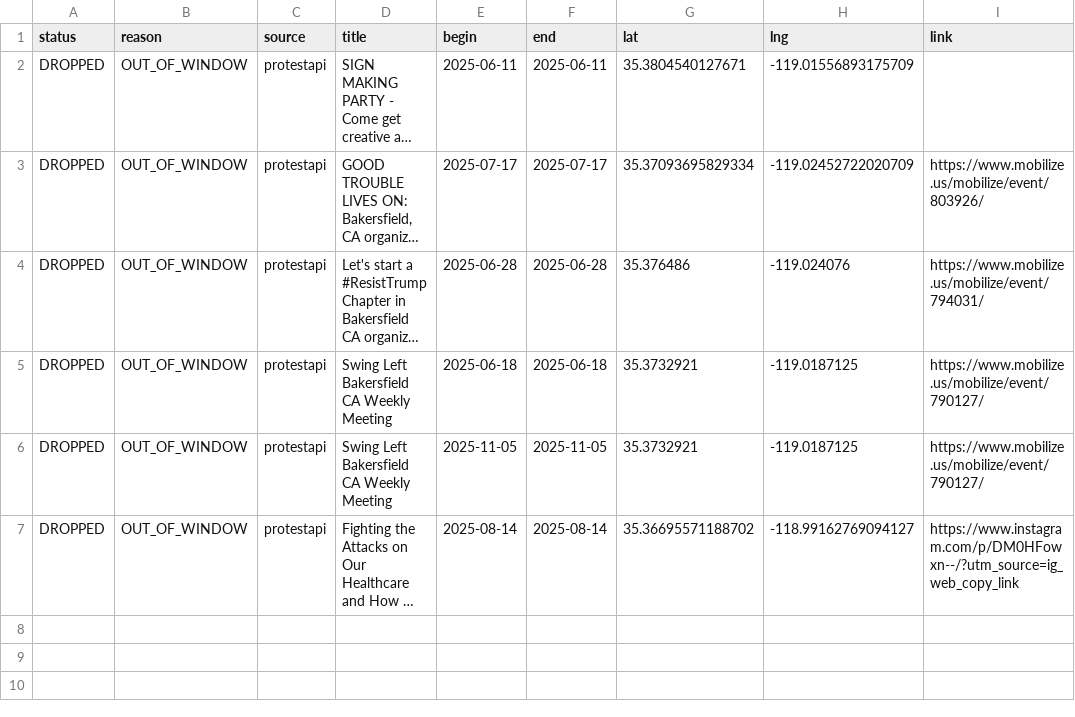
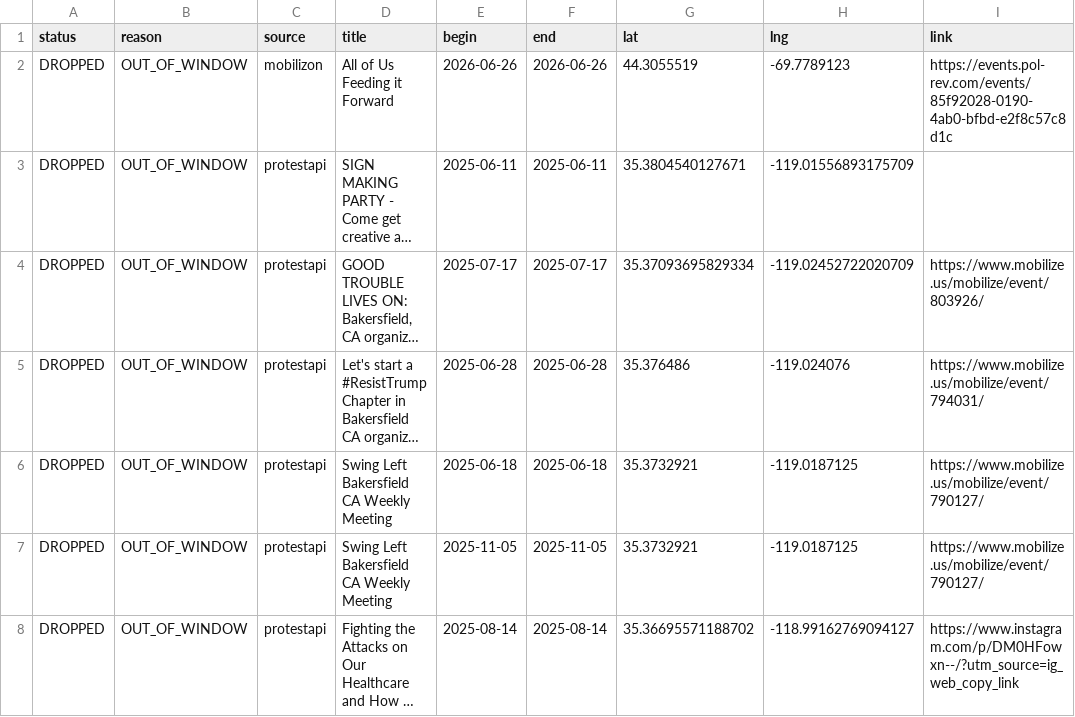
Before and after one commit to ConcernedCitizen2025/Project2025-Assistant, a CSV file: assets/data/discard_rows.csv, drawn as a sheet; long unchanged cells end in …; the diff names each change by its address in the sheet, - before the commit and + after, or states it on an @@ line.

```diff
--- a/assets/data/discard_rows.csv
+++ b/assets/data/discard_rows.csv
+row 2: DROPPED | OUT_OF_WINDOW | mobilizon | All of Us Feeding it Forward | 2026-06-26 | 2026-06-26 | 44.3055519 | -69.7789123 | https://events.pol-rev.com/events/85f92028-0190-4ab0-bfbd-e2f8c57c8d1c
```
Also changed, not shown: 13 other files.
